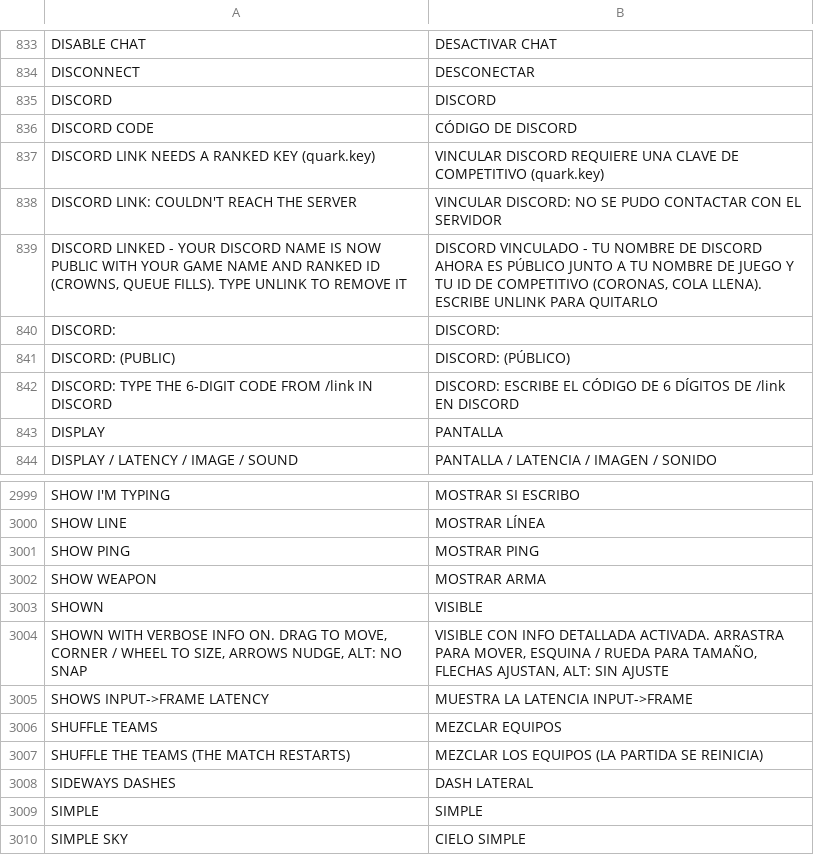
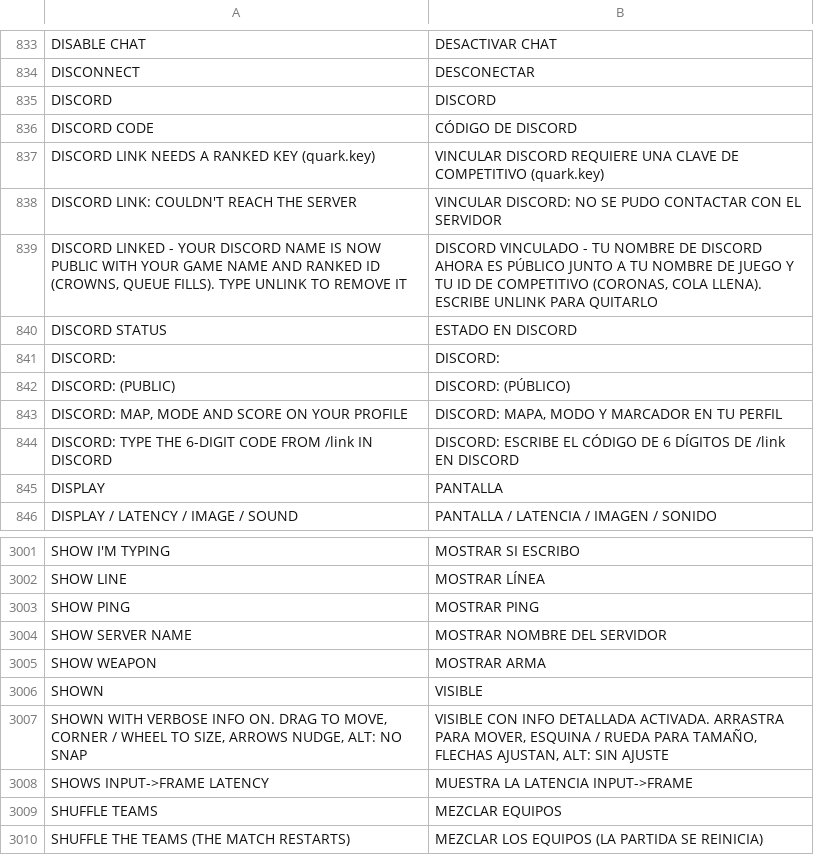
Before and after one commit to floration/quark, a TSV file: assets/lang/es.tsv, drawn as a sheet; only a part is shown, gaps mark what is left out; the shorter side is filled out with more unchanged rows; the diff names each change by its address in the sheet, - before the commit and + after, or states it on an @@ line.

```diff
--- a/assets/lang/es.tsv
+++ b/assets/lang/es.tsv
+row 840: DISCORD STATUS | ESTADO EN DISCORD
+row 843: DISCORD: MAP, MODE AND SCORE ON YOUR PROFILE | DISCORD: MAPA, MODO Y MARCADOR EN TU PERFIL
+row 3004: SHOW SERVER NAME | MOSTRAR NOMBRE DEL SERVIDOR
```
Also changed, not shown: assets/lang/ja.tsv, assets/lang/ko.tsv, 25 other files.
